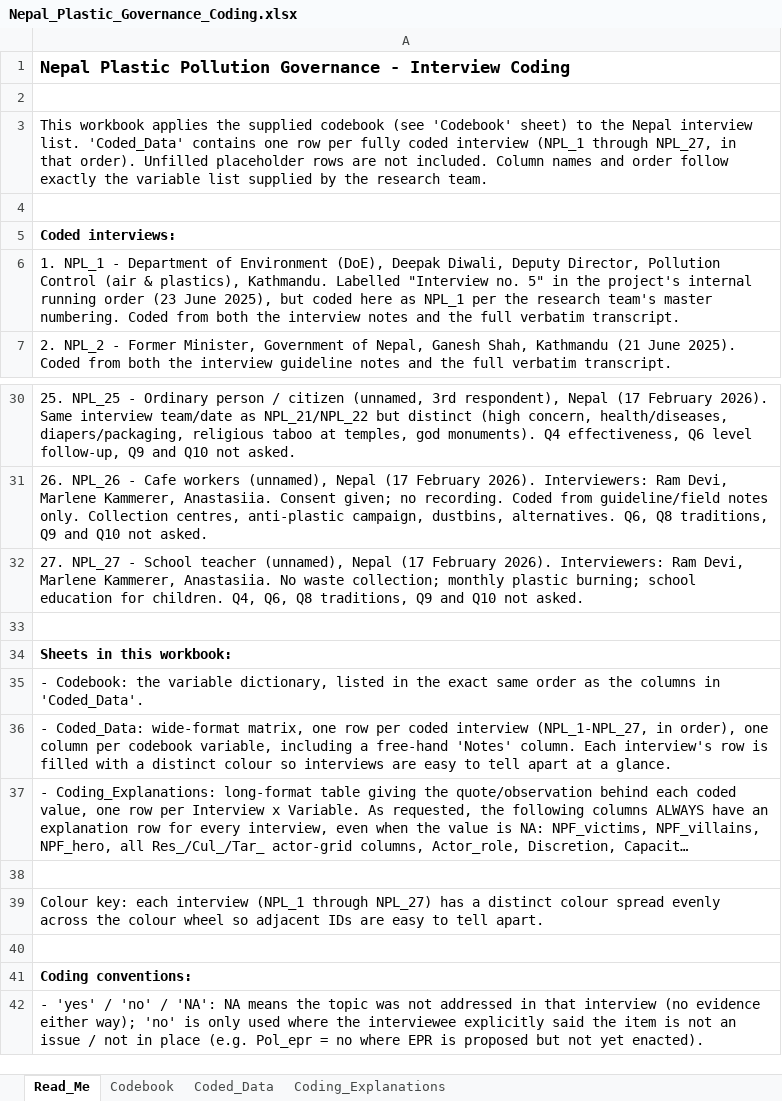
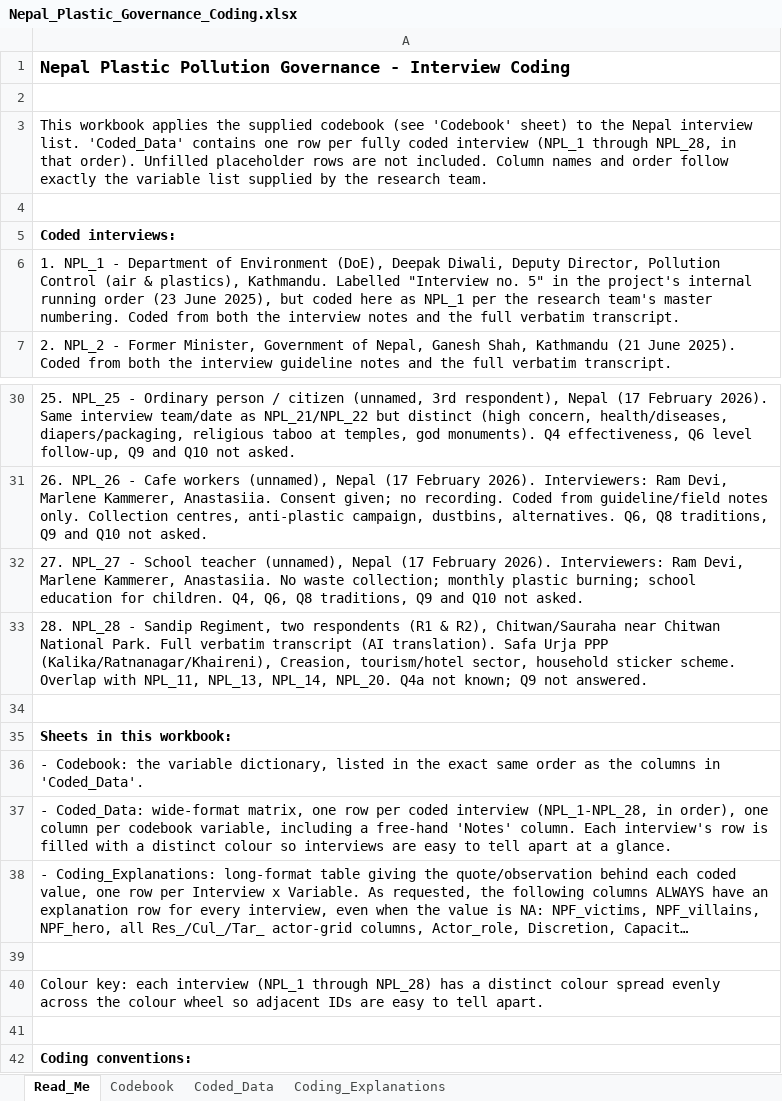
Before and after one commit to shivrain/Thinkswiss, an Excel workbook: nepal_plastic_coding/Nepal_Plastic_Governance_Coding.xlsx, sheet Read_Me, drawn as a sheet; only a part is shown, gaps mark what is left out; the shorter side is filled out with more unchanged rows; long unchanged cells end in …; values as stored, in another font and other column widths than the file's, no borders; addresses are those after the commit; the diff names each change by its address in the sheet, - before the commit and + after, or states it on an @@ line.

```diff
--- a/nepal_plastic_coding/Nepal_Plastic_Governance_Coding.xlsx (sheet Read_Me)
+++ b/nepal_plastic_coding/Nepal_Plastic_Governance_Coding.xlsx (sheet Read_Me)
-A3: …(NPL_1 through NPL_27, in that…
+A3: …(NPL_1 through NPL_28, in that…
+row 33: 28. NPL_28 - Sandip Regiment, two respondents (R1 & R2), Chitwan/Sauraha near Chitwan National Park. Full verbatim transcript (AI translation). Safa Urja PPP (Kalika/Ratnanagar/Khaireni), Creasion, tourism/hotel sector, household sticker scheme. Overlap with NPL_11, NPL_13, NPL_14, NPL_20. Q4a not known; Q9 not answered.
-A37: …coded interview (NPL_1-NPL_27, in order),…
+A37: …coded interview (NPL_1-NPL_28, in order),…
-A40: …(NPL_1 through NPL_27) has a…
+A40: …(NPL_1 through NPL_28) has a…
```
Also changed, not shown: sheet Coding_Explanations, sheet Coded_Data, 1 other file.
